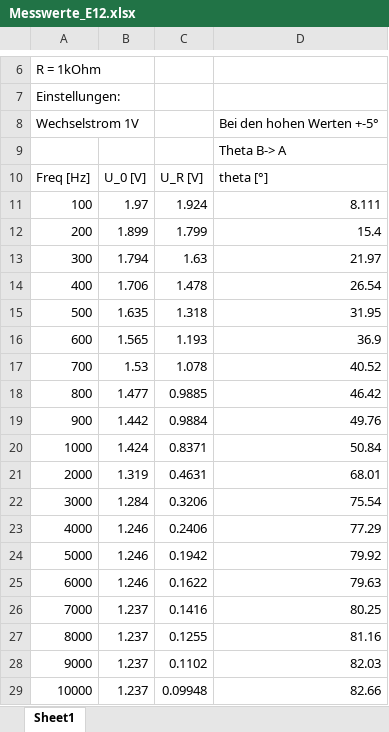
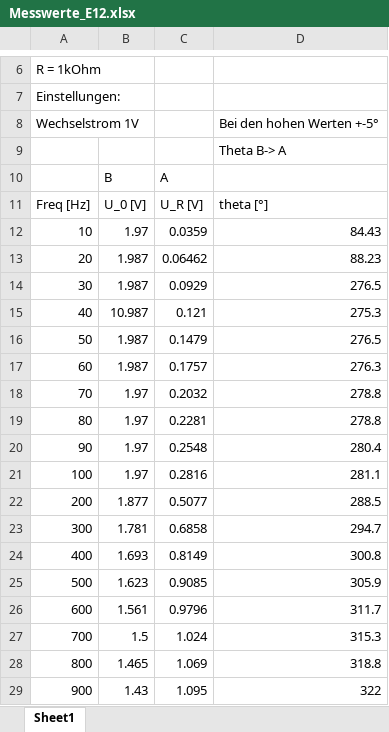
Before and after one commit to fynn-l-k/Grundpraktikum-1, an Excel workbook: GP2/Versuch_E12/Messwerte_E12.xlsx, sheet Sheet1, drawn as a sheet; only a part is shown, gaps mark what is left out; the shorter side is filled out with more unchanged rows; values as stored, in another font and other column widths than the file's, no borders; the diff covers the shown part only; the diff names each change by its address in the sheet, - before the commit and + after, or states it on an @@ line.

```diff
--- a/GP2/Versuch_E12/Messwerte_E12.xlsx (sheet Sheet1)
+++ b/GP2/Versuch_E12/Messwerte_E12.xlsx (sheet Sheet1)
+row 10:  | B | A
+row 11: Freq [Hz] | U_0 [V] | U_R [V] | theta [°]
+row 12: 10 | 1.97 | 0.0359 | 84.43
+row 13: 20 | 1.987 | 0.06462 | 88.23
+row 14: 30 | 1.987 | 0.0929 | 276.5
+row 15: 40 | 10.987 | 0.121 | 275.3
+row 16: 50 | 1.987 | 0.1479 | 276.5
+row 17: 60 | 1.987 | 0.1757 | 276.3
+row 18: 70 | 1.97 | 0.2032 | 278.8
+row 19: 80 | 1.97 | 0.2281 | 278.8
+row 20: 90 | 1.97 | 0.2548 | 280.4
+row 21: 100 | 1.97 | 0.2816 | 281.1
+row 22: 200 | 1.877 | 0.5077 | 288.5
+row 23: 300 | 1.781 | 0.6858 | 294.7
+row 24: 400 | 1.693 | 0.8149 | 300.8
+row 25: 500 | 1.623 | 0.9085 | 305.9
+row 26: 600 | 1.561 | 0.9796 | 311.7
+row 27: 700 | 1.5 | 1.024 | 315.3
+row 28: 800 | 1.465 | 1.069 | 318.8
+row 29: 900 | 1.43 | 1.095 | 322
```
Also changed, not shown: 46 added rows elsewhere in this sheet, 4 other files.
